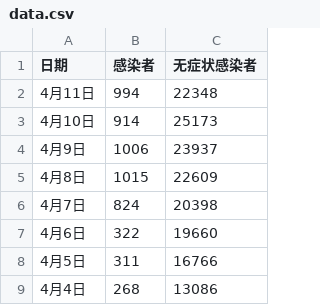
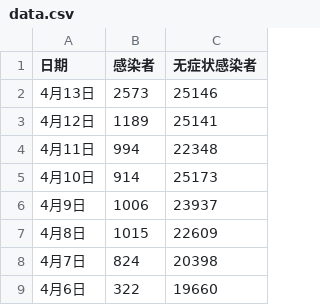
Before and after one commit to SteveYuOWO/covid-19-shanghai-inflection-chart, a CSV file: data.csv, drawn as a sheet; only a part is shown; the shorter side is filled out with more unchanged rows; the diff names each change by its address in the sheet, - before the commit and + after, or states it on an @@ line.

```diff
--- a/data.csv
+++ b/data.csv
+row 2: 4月13日 | 2573 | 25146
+row 3: 4月12日 | 1189 | 25141
```
Also changed, not shown: 1 other file.
